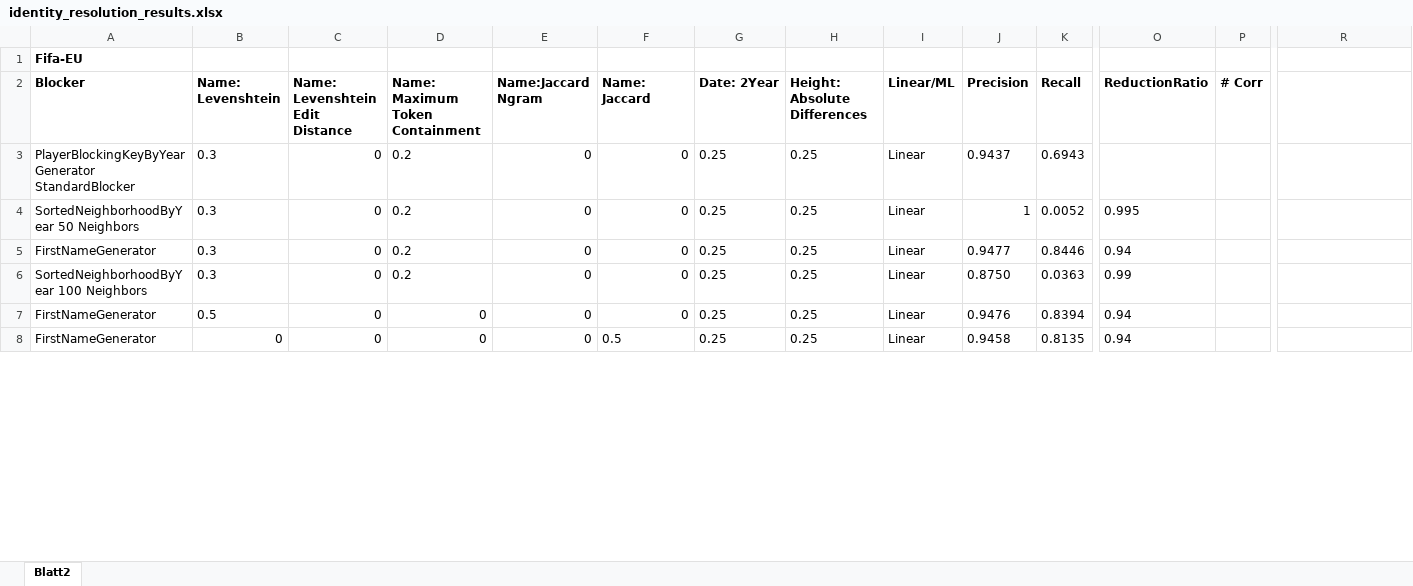
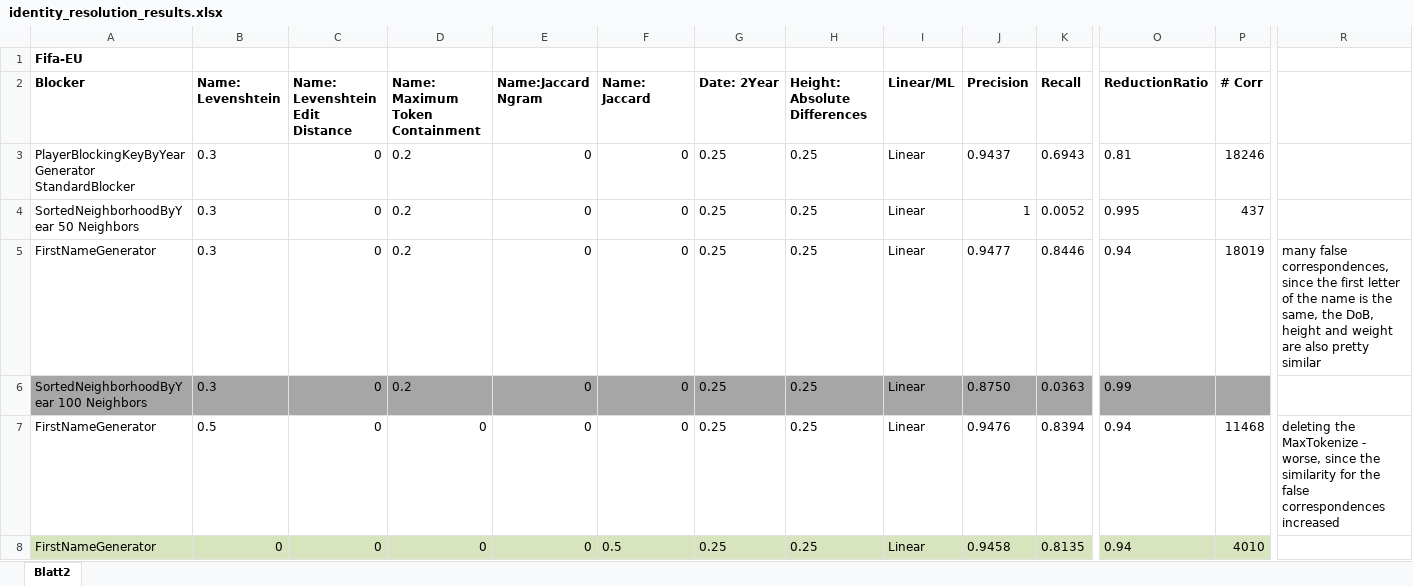
Before and after one commit to janapfeffer/WDI_2019, an Excel workbook: IdentityResolutionExperimentation/identity_resolution_results.xlsx, sheet Blatt2, drawn as a sheet; only a part is shown, gaps mark what is left out; values as stored, in another font and other column widths than the file's, no borders; the diff covers the shown part only; the diff names each change by its address in the sheet, - before the commit and + after, or states it on an @@ line.

Commit message:
work with FIFA _ ESD correspondences

```diff
--- a/IdentityResolutionExperimentation/identity_resolution_results.xlsx (sheet Blatt2)
+++ b/IdentityResolutionExperimentation/identity_resolution_results.xlsx (sheet Blatt2)
-O3 (ReductionRatio): (empty)
+O3 (ReductionRatio): 0.81
-P3 (# Corr): (empty)
+P3 (# Corr): 18246
-P4 (# Corr): (empty)
+P4 (# Corr): 437
-P5 (# Corr): (empty)
+P5 (# Corr): 18019
-R5: (empty)
+R5: many false correspondences, since the first letter of the name is the same, the DoB, height and weight are also pretty similar
-A6:P6 fill: none
+A6:P6 fill: #A6A6A6
-P7 (# Corr): (empty)
+P7 (# Corr): 11468
-R7: (empty)
+R7: deleting the MaxTokenize - worse, since the similarity for the false correspondences increased
-A8:P8 fill: none
+A8:P8 fill: #D7E4BD
-P8 (# Corr): (empty)
+P8 (# Corr): 4010
```
Also changed, not shown: 3 added rows, 4 edited cells and cell formats elsewhere in this sheet, 10 other files.
